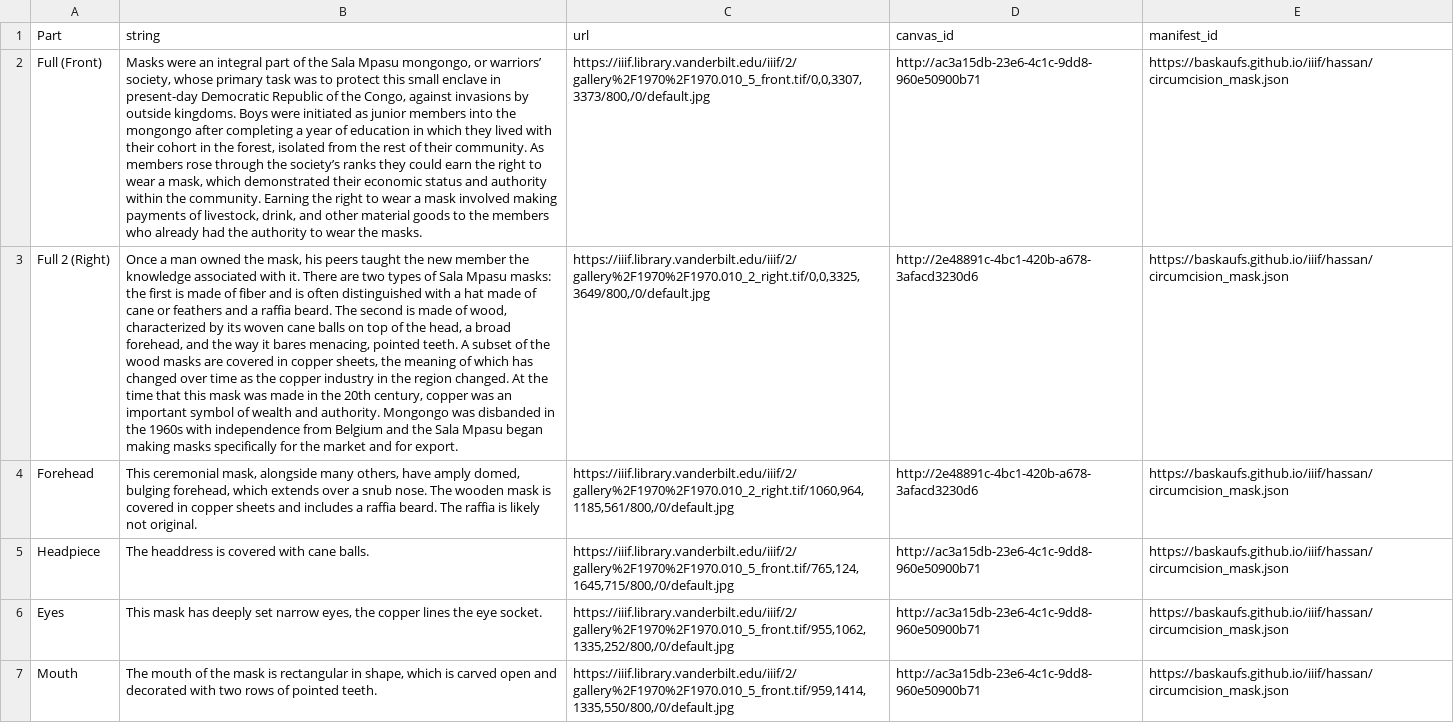
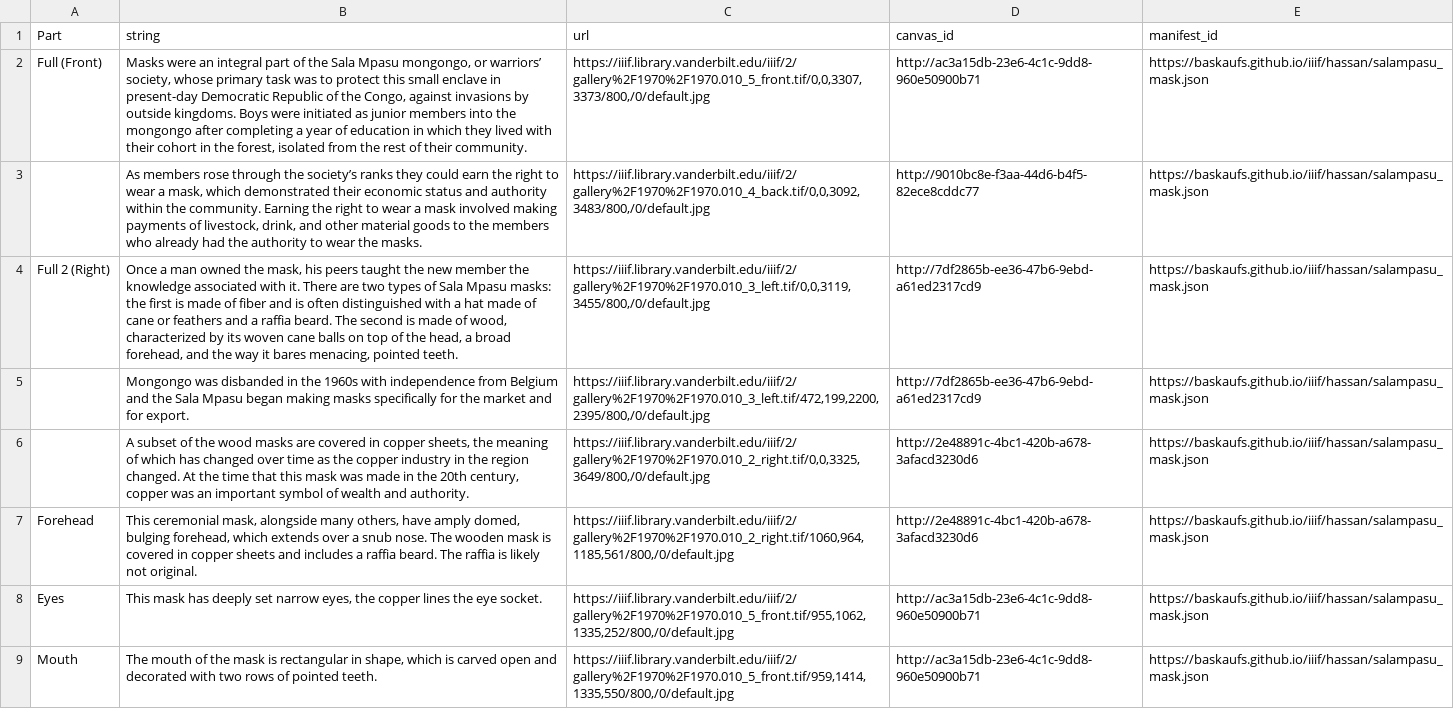
Before and after one commit to baskaufs/iiif, a CSV file: hassan/salampasu_mask_annotations.csv, drawn as a sheet; removed rows and columns are numbered as before the commit, all else as after; the diff names each change by its address in the sheet, - before the commit and + after, or states it on an @@ line.

Commit message:
update annotations CSV to match Exhibit presentation

```diff
--- a/hassan/salampasu_mask_annotations.csv
+++ b/hassan/salampasu_mask_annotations.csv
-B2 (string): …their community. As members rose through the society’s ranks they could earn the right to wear a mask, which demonstrated their economic status and authority within the community. Earning the right to wear a mask involved making payments of livestock, drink, and other material goods to the members who already had the authority to wear the masks.
+B2 (string): …their community.
-E2 (manifest_id): https://baskaufs.github.io/iiif/hassan/circumcision_mask.json
+E2 (manifest_id): https://baskaufs.github.io/iiif/hassan/salampasu_mask.json
+row 3:  | As members rose through the society’s ranks they could earn the right to wear a mask, which demonstrated their economic status and authority within the community. Earning the right to wear a mask involved making payments of livestock, drink, and other material goods to the members who already had the authority to wear the masks. | https://iiif.library.vanderbilt.edu/iiif/2/gallery%2F1970%2F1970.010_4_back.tif/0,0,3092,3483/800,/0/default.jpg | http://9010bc8e-f3aa-44d6-b4f5-82ece8cddc77 | https://baskaufs.github.io/iiif/hassan/salampasu_mask.json
-B4 (string): …pointed teeth. A subset of the wood masks are covered in copper sheets, the meaning of which has changed over time as the copper industry in the region changed. At the time that this mask was made in the 20th century, copper was an important symbol of wealth and authority. Mongongo was disbanded in the 1960s with independence from Belgium and the Sala Mpasu began making masks specifically for the market and for export.
+B4 (string): …pointed teeth.
-C4 (url): https://iiif.library.vanderbilt.edu/iiif/2/gallery%2F1970%2F1970.010_2_right.tif/0,0,3325,3649/800,/0/default.jpg
+C4 (url): https://iiif.library.vanderbilt.edu/iiif/2/gallery%2F1970%2F1970.010_3_left.tif/0,0,3119,3455/800,/0/default.jpg
-D4 (canvas_id): http://2e48891c-4bc1-420b-a678-3afacd3230d6
+D4 (canvas_id): http://7df2865b-ee36-47b6-9ebd-a61ed2317cd9
-E4 (manifest_id): https://baskaufs.github.io/iiif/hassan/circumcision_mask.json
+E4 (manifest_id): https://baskaufs.github.io/iiif/hassan/salampasu_mask.json
+row 5:  | Mongongo was disbanded in the 1960s with independence from Belgium and the Sala Mpasu began making masks specifically for the market and for export. | https://iiif.library.vanderbilt.edu/iiif/2/gallery%2F1970%2F1970.010_3_left.tif/472,199,2200,2395/800,/0/default.jpg | http://7df2865b-ee36-47b6-9ebd-a61ed2317cd9 | https://baskaufs.github.io/iiif/hassan/salampasu_mask.json
+row 6:  | A subset of the wood masks are covered in copper sheets, the meaning of which has changed over time as the copper industry in the region changed. At the time that this mask was made in the 20th century, copper was an important symbol of wealth and authority. | https://iiif.library.vanderbilt.edu/iiif/2/gallery%2F1970%2F1970.010_2_right.tif/0,0,3325,3649/800,/0/default.jpg | http://2e48891c-4bc1-420b-a678-3afacd3230d6 | https://baskaufs.github.io/iiif/hassan/salampasu_mask.json
-E7 (manifest_id): https://baskaufs.github.io/iiif/hassan/circumcision_mask.json
+E7 (manifest_id): https://baskaufs.github.io/iiif/hassan/salampasu_mask.json
-row 5: Headpiece | The headdress is covered with cane balls. | https://iiif.library.vanderbilt.edu/iiif/2/gallery%2F1970%2F1970.010_5_front.tif/765,124,1645,715/800,/0/default.jpg | http://ac3a15db-23e6-4c1c-9dd8-960e50900b71 | https://baskaufs.github.io/iiif/hassan/circumcision_mask.json
-E8:E9 (manifest_id): https://baskaufs.github.io/iiif/hassan/circumcision_mask.json
+E8:E9 (manifest_id): https://baskaufs.github.io/iiif/hassan/salampasu_mask.json
```
